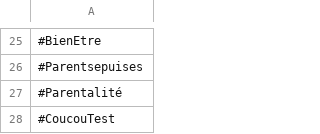
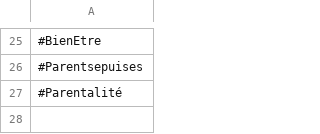
Before and after one commit to florian5392/phantom_csv, a CSV file: user_1_key_words.csv, drawn as a sheet; only a part is shown, gaps mark what is left out; the diff names each change by its address in the sheet, - before the commit and + after, or states it on an @@ line.

Commit message:
Update hashtags for user 1

```diff
--- a/user_1_key_words.csv
+++ b/user_1_key_words.csv
-row 28: #CoucouTest
```
